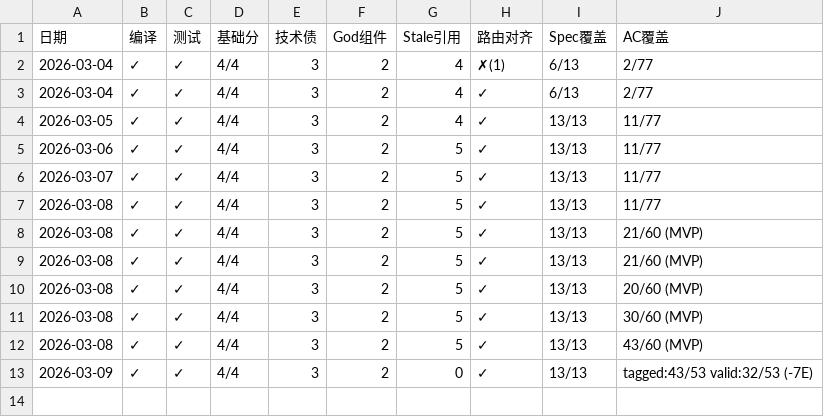
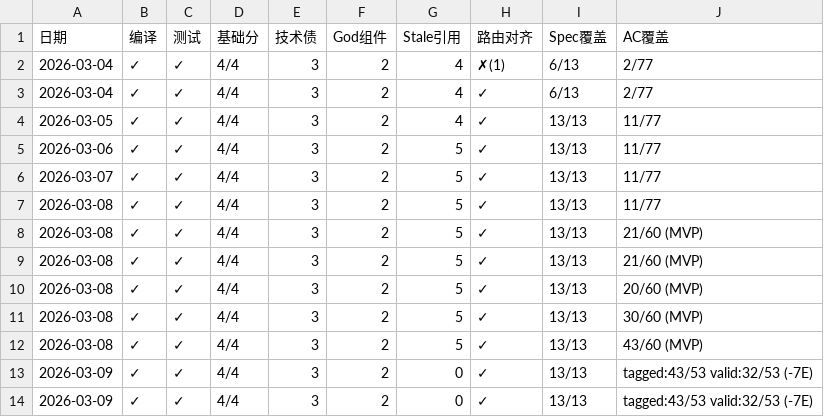
Before and after one commit to xiafy/SAGE_Next_Gen, a CSV file: archive/reports/daily-scan/trend.csv, drawn as a sheet; the diff names each change by its address in the sheet, - before the commit and + after, or states it on an @@ line.

```diff
--- a/archive/reports/daily-scan/trend.csv
+++ b/archive/reports/daily-scan/trend.csv
+row 14: 2026-03-09 | ✓ | ✓ | 4/4 | 3 | 2 | 0 | ✓ | 13/13 | tagged:43/53 valid:32/53 (-7E)
```
Also changed, not shown: 1 other file.
